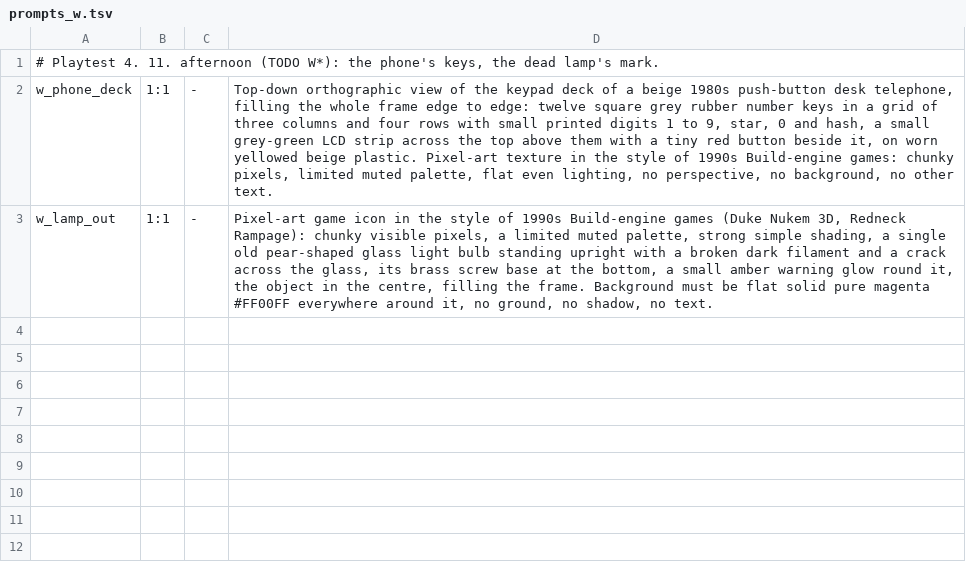
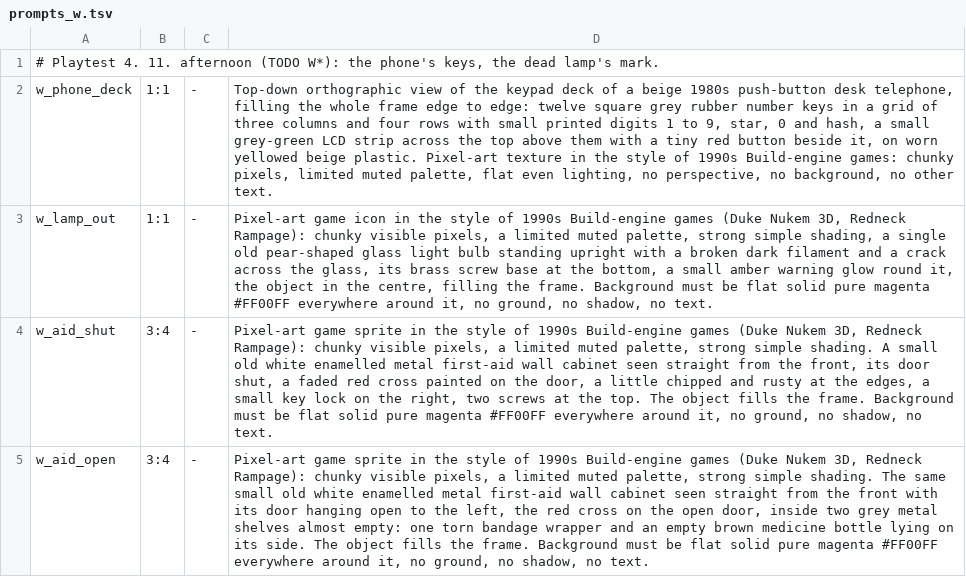
Before and after one commit to risafuranku/summercamp, a TSV file: tools/artgen/prompts_w.tsv, drawn as a sheet; the diff names each change by its address in the sheet, - before the commit and + after, or states it on an @@ line.

```diff
--- a/tools/artgen/prompts_w.tsv
+++ b/tools/artgen/prompts_w.tsv
+row 4: w_aid_shut | 3:4 | - | Pixel-art game sprite in the style of 1990s Build-engine games (Duke Nukem 3D, Redneck Rampage): chunky visible pixels, a limited muted palette, strong simple shading. A small old white enamelled metal first-aid wall cabinet seen straight from the front, its door shut, a faded red cross painted on the door, a little chipped and rusty at the edges, a small key lock on the right, two screws at the top. The object fills the frame. Background must be flat solid pure magenta #FF00FF everywhere around it, no ground, no shadow, no text.
+row 5: w_aid_open | 3:4 | - | Pixel-art game sprite in the style of 1990s Build-engine games (Duke Nukem 3D, Redneck Rampage): chunky visible pixels, a limited muted palette, strong simple shading. The same small old white enamelled metal first-aid wall cabinet seen straight from the front with its door hanging open to the left, the red cross on the open door, inside two grey metal shelves almost empty: one torn bandage wrapper and an empty brown medicine bottle lying on its side. The object fills the frame. Background must be flat solid pure magenta #FF00FF everywhere around it, no ground, no shadow, no text.
```
Also changed, not shown: 23 other files.
